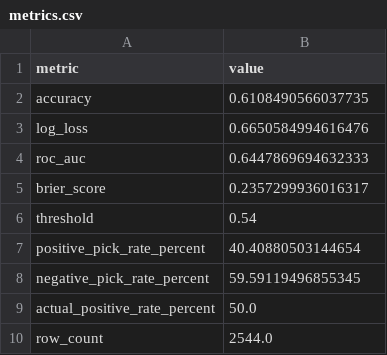
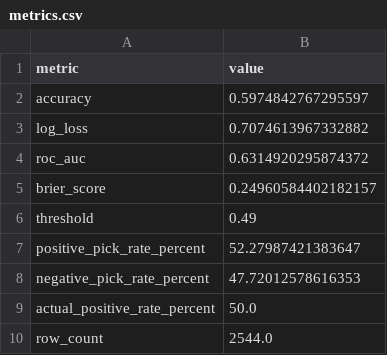
Before and after one commit to ChrisEsau/ufc-ai-clv-tracker, a CSV file: models/moneyline/moneyline_xgboost_v11/metrics.csv, drawn as a sheet.

```diff
--- a/models/moneyline/moneyline_xgboost_v11/metrics.csv
+++ b/models/moneyline/moneyline_xgboost_v11/metrics.csv
@@ -1,9 +1,9 @@
 metric,value
-accuracy,0.6108490566037735
-log_loss,0.6650584994616476
-roc_auc,0.6447869694632333
-brier_score,0.2357299936016317
-threshold,0.54
-positive_pick_rate_percent,40.40880503144654
-negative_pick_rate_percent,59.59119496855345
+accuracy,0.5974842767295597
+log_loss,0.7074613967332882
+roc_auc,0.6314920295874372
+brier_score,0.24960584402182157
+threshold,0.49
+positive_pick_rate_percent,52.27987421383647
+negative_pick_rate_percent,47.72012578616353
 actual_positive_rate_percent,50.0
```
Also changed, not shown: models/moneyline/moneyline_xgboost_v11/confidence_buckets.csv, models/moneyline/moneyline_xgboost_v11/raw_confidence_buckets.csv, 13 other files.
